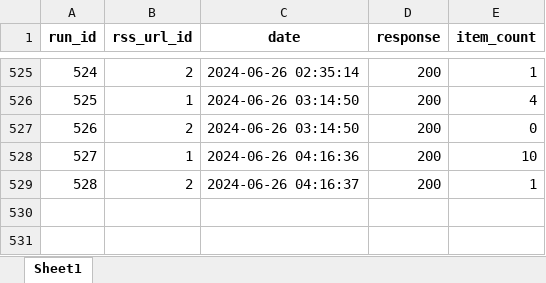
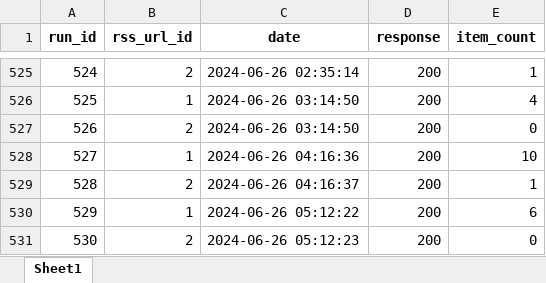
Before and after one commit to PedroHFreire/falcon_sales, an Excel workbook: feed_logs.xlsx, sheet Sheet1, drawn as a sheet; only a part is shown, gaps mark what is left out; values as stored, in another font and other column widths than the file's, no borders; the diff names each change by its address in the sheet, - before the commit and + after, or states it on an @@ line.

```diff
--- a/feed_logs.xlsx (sheet Sheet1)
+++ b/feed_logs.xlsx (sheet Sheet1)
+row 530: 529 | 1 | 2024-06-26 05:12:22 | 200 | 6
+row 531: 530 | 2 | 2024-06-26 05:12:23 | 200 | 0
```
Also changed, not shown: 1 other file.
